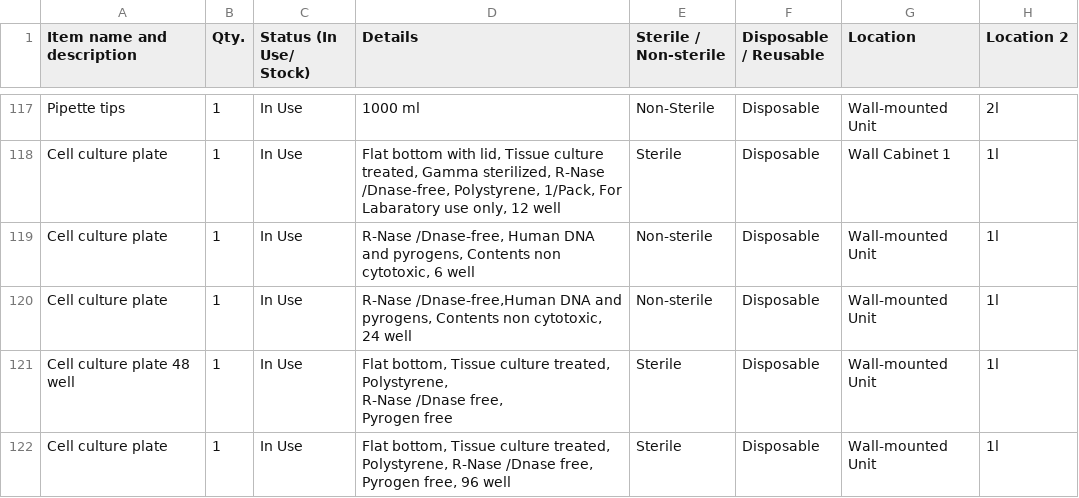
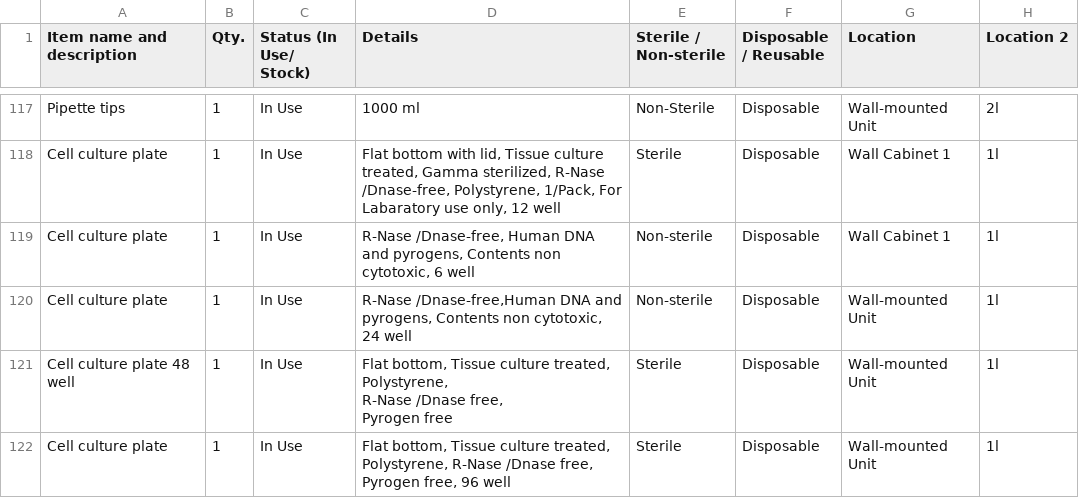
Before and after one commit to mane-poghosyan/lab-inventory, a CSV file: data.csv, drawn as a sheet; only a part is shown, gaps mark what is left out.

Commit message:
Update inventory via Admin panel

```diff
--- a/data.csv
+++ b/data.csv
@@ -118,3 +118,3 @@ Item name and description,Qty.,Status (In Use/ Stock),Details,Sterile / Non-ster
 "Cell culture plate",1,"In Use","Flat bottom with lid, Tissue culture treated, Gamma sterilized, R-Nase /Dnase-free, Polystyrene, 1/Pack, For Labaratory use only, 12 well","Sterile","Disposable","Wall Cabinet 1","1l"
-"Cell culture plate",1,"In Use","R-Nase /Dnase-free, Human DNA and pyrogens, Contents non cytotoxic, 6 well","Non-sterile","Disposable","Wall-mounted Unit","1l"
+"Cell culture plate",1,"In Use","R-Nase /Dnase-free, Human DNA and pyrogens, Contents non cytotoxic, 6 well","Non-sterile","Disposable","Wall Cabinet 1","1l"
 "Cell culture plate",1,"In Use","R-Nase /Dnase-free,Human DNA and pyrogens, Contents non cytotoxic,  24 well","Non-sterile","Disposable","Wall-mounted Unit","1l"
```
